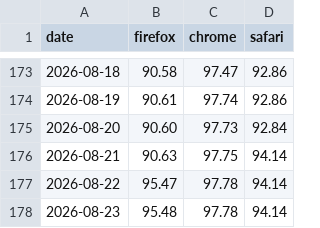
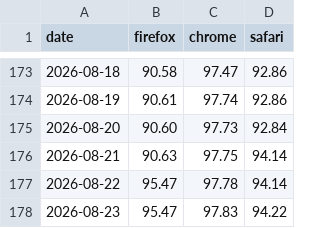
Before and after one commit to jgraham/arewewptyet, a CSV file: docs/interop-2026/scores.csv, drawn as a sheet; only a part is shown, gaps mark what is left out.

Commit message:
Update data

```diff
--- a/docs/interop-2026/scores.csv
+++ b/docs/interop-2026/scores.csv
@@ -177,2 +177,2 @@
 "2026-08-22",95.47,97.78,94.14
-"2026-08-23",95.48,97.78,94.14
+"2026-08-23",95.47,97.83,94.22
```
